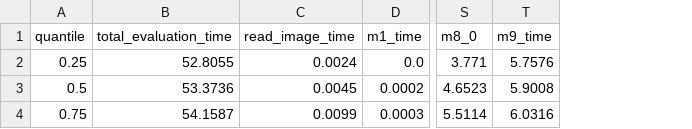
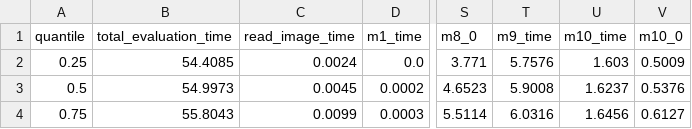
Before and after one commit to aalto-ui/aim, a CSV file: backend/data/evaluations/ALEXA_500/quantiles.csv, drawn as a sheet; only a part is shown, gaps mark what is left out; the diff names each change by its address in the sheet, - before the commit and + after, or states it on an @@ line.

```diff
--- a/backend/data/evaluations/ALEXA_500/quantiles.csv
+++ b/backend/data/evaluations/ALEXA_500/quantiles.csv
+column U (m10_time), rows 2-4: 1.603 | 1.6237 | 1.6456
+column V (m10_0), rows 2-4: 0.5009 | 0.5376 | 0.6127
-B2 (total_evaluation_time): 52.8055
+B2 (total_evaluation_time): 54.4085
-B3 (total_evaluation_time): 53.3736
+B3 (total_evaluation_time): 54.9973
-B4 (total_evaluation_time): 54.1587
+B4 (total_evaluation_time): 55.8043
```
Also changed, not shown: 11 other files.
